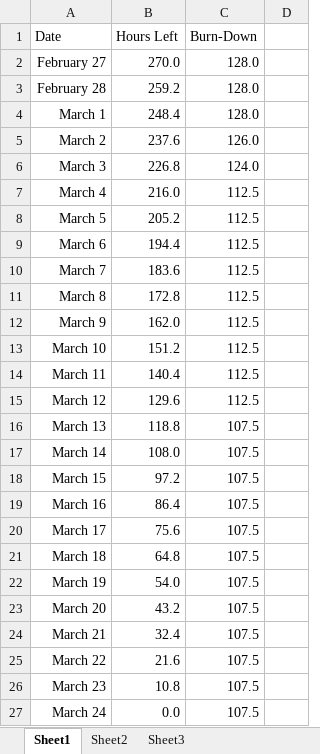
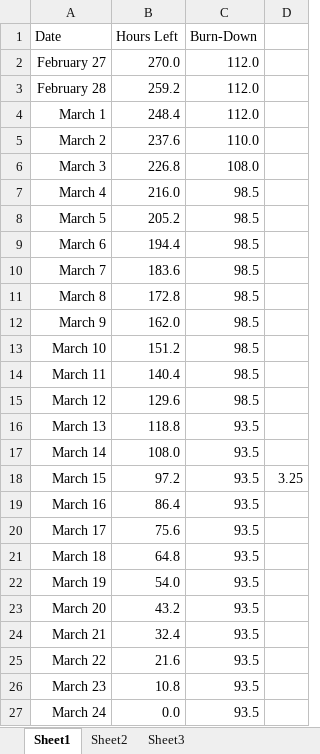
Before and after one commit to JNM-2T17/WEBAPDE-MP, an Excel workbook: Burn Down Chart.xlsx, sheet Sheet1, drawn as a sheet; values as stored, in another font and other column widths than the file's, no borders; charts and pictures not drawn; the diff names each change by its address in the sheet, - before the commit and + after, or states it on an @@ line.

Commit message:
Updated Burn Down Chart

```diff
--- a/Burn Down Chart.xlsx (sheet Sheet1)
+++ b/Burn Down Chart.xlsx (sheet Sheet1)
-C2:C4 (Burn-Down): 128.0
+C2:C4 (Burn-Down): 112.0
-C5 (Burn-Down): 126.0
+C5 (Burn-Down): 110.0
-C6 (Burn-Down): 124.0
+C6 (Burn-Down): 108.0
-C7:C15 (Burn-Down): 112.5
+C7:C15 (Burn-Down): 98.5
-C16:C27 (Burn-Down): 107.5
+C16:C27 (Burn-Down): 93.5
-D18: (empty)
+D18: 3.25
```
Also changed, not shown: charts or pictures.
